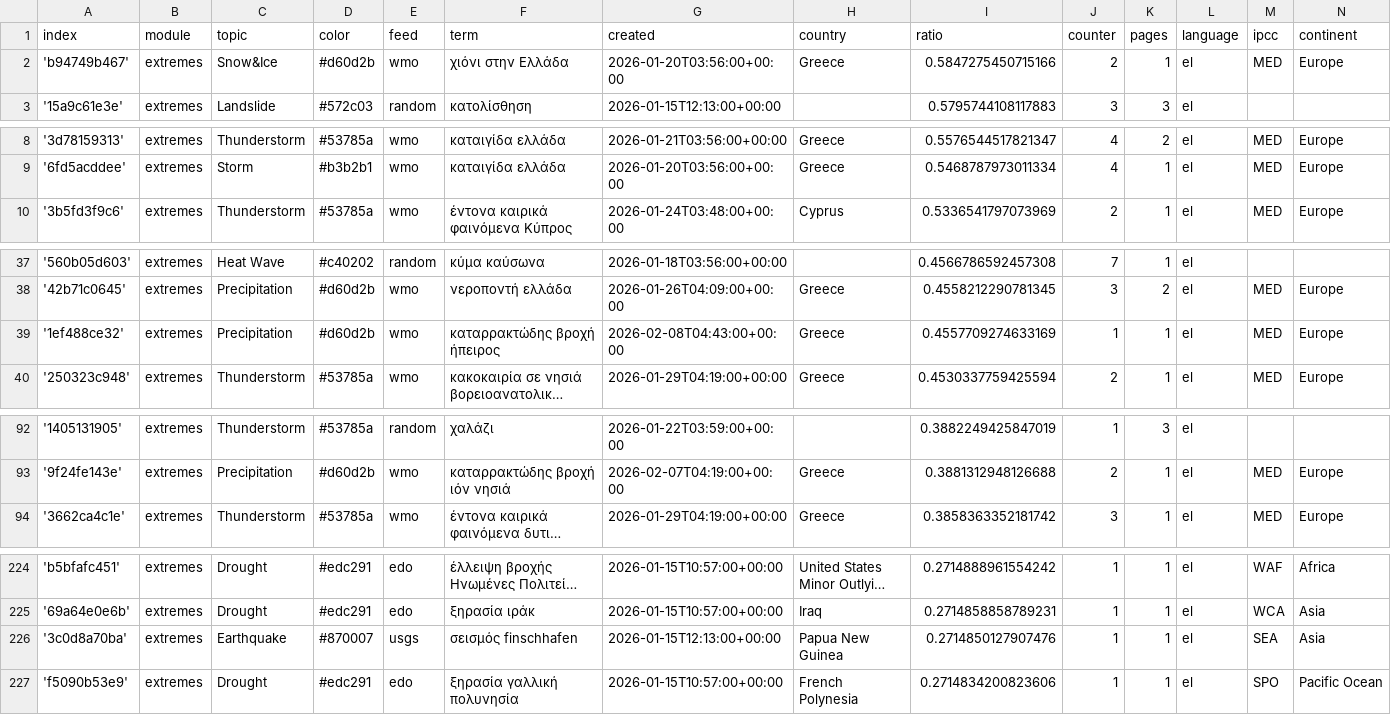
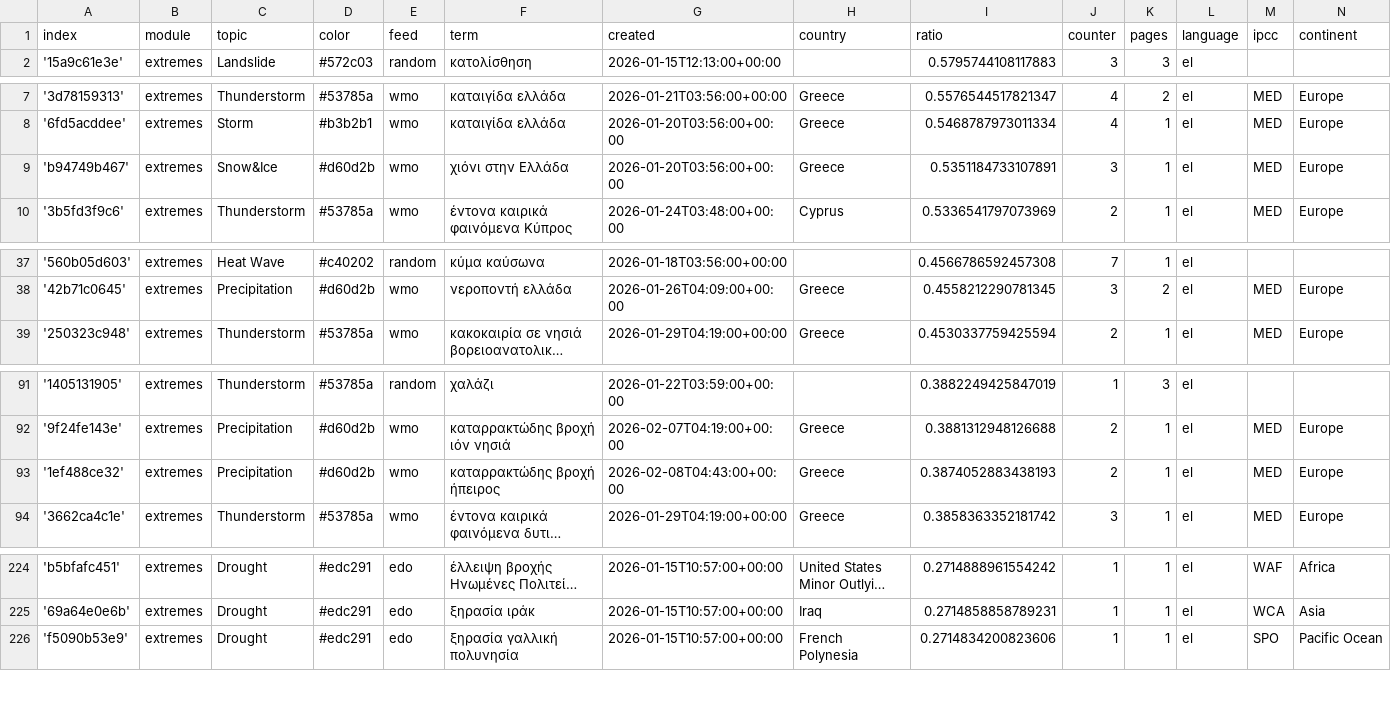
Before and after one commit to newsWhisperer/greekExtremes, a CSV file: terms.csv, drawn as a sheet; only a part is shown, gaps mark what is left out; long unchanged cells end in …; removed rows and columns are numbered as before the commit, all else as after; the diff covers the shown part only; the diff names each change by its address in the sheet, - before the commit and + after, or states it on an @@ line.

Commit message:
Commit from GitHub Actions (harvest:0.0)

```diff
--- a/terms.csv
+++ b/terms.csv
-row 2: 'b94749b467' | extremes | Snow&Ice | #d60d2b | wmo | χιόνι στην Ελλάδα | 2026-01-20T03:56:00+00:00 | Greece | 0.5847275450715166 | 2 | 1 | el | MED | Europe
+row 9: 'b94749b467' | extremes | Snow&Ice | #d60d2b | wmo | χιόνι στην Ελλάδα | 2026-01-20T03:56:00+00:00 | Greece | 0.5351184733107891 | 3 | 1 | el | MED | Europe
-row 39: '1ef488ce32' | extremes | Precipitation | #d60d2b | wmo | καταρρακτώδης βροχή ήπειρος | 2026-02-08T04:43:00+00:00 | Greece | 0.4557709274633169 | 1 | 1 | el | MED | Europe
+row 93: '1ef488ce32' | extremes | Precipitation | #d60d2b | wmo | καταρρακτώδης βροχή ήπειρος | 2026-02-08T04:43:00+00:00 | Greece | 0.3874052883438193 | 2 | 1 | el | MED | Europe
-row 226: '3c0d8a70ba' | extremes | Earthquake | #870007 | usgs | σεισμός finschhafen | 2026-01-15T12:13:00+00:00 | Papua New Guinea | 0.2714850127907476 | 1 | 1 | el | SEA | Asia
```
Also changed, not shown: 1 added row elsewhere in this file.
